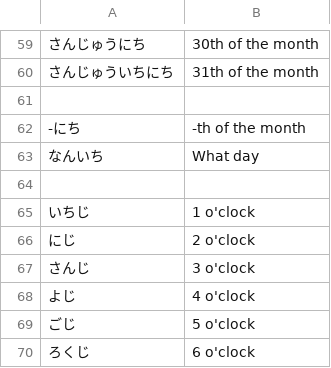
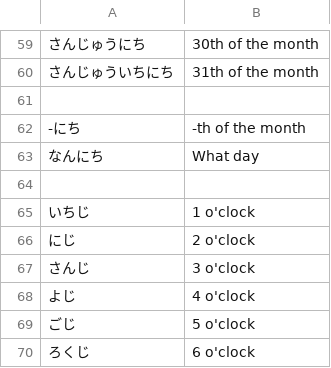
Before and after one commit to cubei/flashcards, a CSV file: app/src/main/res/raw/japanese_dates.csv, drawn as a sheet; only a part is shown, gaps mark what is left out; the diff names each change by its address in the sheet, - before the commit and + after, or states it on an @@ line.

Commit message:
Fix word in japanese list

```diff
--- a/app/src/main/res/raw/japanese_dates.csv
+++ b/app/src/main/res/raw/japanese_dates.csv
-A63: なんいち
+A63: なんにち
```
Also changed, not shown: app/src/main/res/raw/japanese_lektion5.csv, 2 other files.
